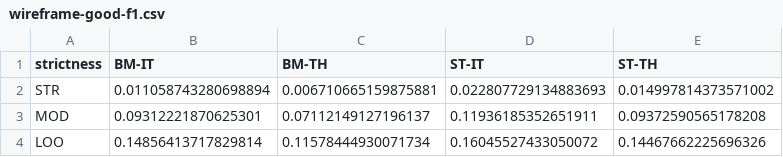
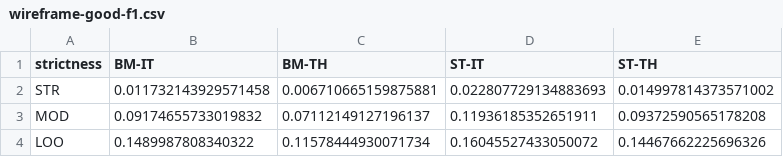
Before and after one commit to Vovsanka/LineSegmentation, a CSV file: experiments-python/wireframe-analysis-quality/wireframe-good-f1.csv, drawn as a sheet.

```diff
--- a/experiments-python/wireframe-analysis-quality/wireframe-good-f1.csv
+++ b/experiments-python/wireframe-analysis-quality/wireframe-good-f1.csv
@@ -1,4 +1,4 @@
 strictness,BM-IT,BM-TH,ST-IT,ST-TH
-STR,0.011058743280698894,0.006710665159875881,0.022807729134883693,0.014997814373571002
-MOD,0.09312221870625301,0.07112149127196137,0.11936185352651911,0.09372590565178208
-LOO,0.14856413717829814,0.11578444930071734,0.16045527433050072,0.14467662225696326
+STR,0.011732143929571458,0.006710665159875881,0.022807729134883693,0.014997814373571002
+MOD,0.09174655733019832,0.07112149127196137,0.11936185352651911,0.09372590565178208
+LOO,0.1489987808340322,0.11578444930071734,0.16045527433050072,0.14467662225696326
```
Also changed, not shown: experiments-python/wireframe-analysis-quality/bm_it_loose_evaluation.csv, experiments-python/wireframe-analysis-quality/bm_it_moderate_evaluation.csv, 11 other files.
